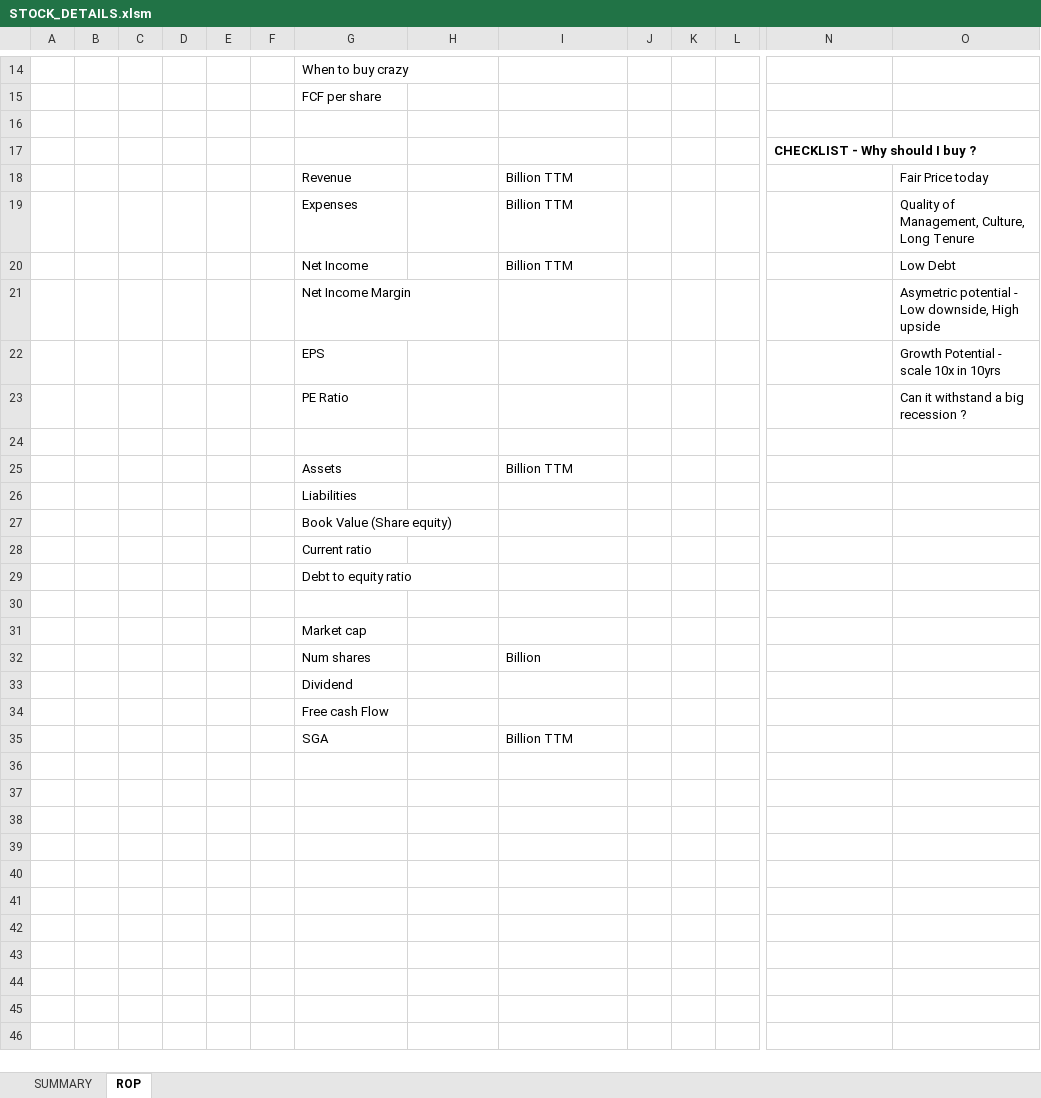
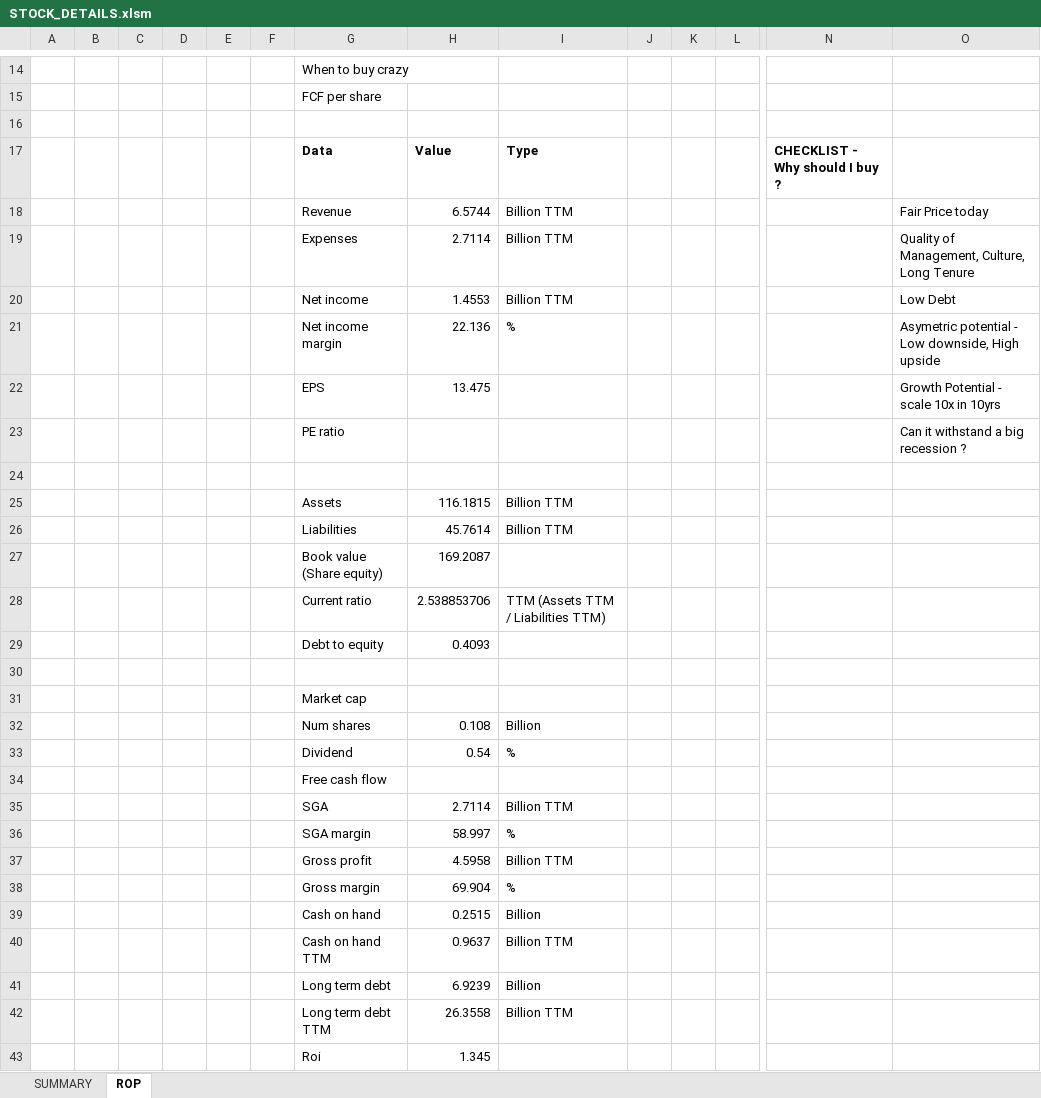
Before and after one commit to lauto16/Equity-research, an Excel workbook: STOCK_DETAILS.xlsm, sheet ROP, drawn as a sheet; only a part is shown, gaps mark what is left out; values as stored, in another font and other column widths than the file's, no borders; removed rows and columns are numbered as before the commit, all else as after; rows hold the shown columns only; the diff covers the shown part only; the diff names each change by its address in the sheet, - before the commit and + after, or states it on an @@ line.

```diff
--- a/STOCK_DETAILS.xlsm (sheet ROP)
+++ b/STOCK_DETAILS.xlsm (sheet ROP)
-row 17:  |  |  |  |  |  |  |  |  |  |  |  | CHECKLIST - Why should I buy ?
+row 17:  |  |  |  |  |  | Data | Value | Type |  |  |  | CHECKLIST - Why should I buy ?
-H18: (empty)
+H18: 6.5744
-H19: (empty)
+H19: 2.7114
-G20: Net Income
+G20: Net income
-H20: (empty)
+H20: 1.4553
-row 21:  |  |  |  |  |  | Net Income Margin |  |  |  |  |  |  | Asymetric potential - Low downside, High upside
+row 21:  |  |  |  |  |  | Net income margin | 22.136 | % |  |  |  |  | Asymetric potential - Low downside, High upside
-H22: (empty)
+H22: 13.475
-G23: PE Ratio
+G23: PE ratio
-H25: (empty)
+H25: 116.1815
-row 26:  |  |  |  |  |  | Liabilities
-row 27:  |  |  |  |  |  | Book Value (Share equity)
-row 28:  |  |  |  |  |  | Current ratio
-row 29:  |  |  |  |  |  | Debt to equity ratio
+row 26:  |  |  |  |  |  | Liabilities | 45.7614 | Billion TTM
+row 27:  |  |  |  |  |  | Book value (Share equity) | 169.2087
+row 28:  |  |  |  |  |  | Current ratio | 2.538853706 | TTM (Assets TTM / Liabilities TTM)
+row 29:  |  |  |  |  |  | Debt to equity | 0.4093
-H32: (empty)
+H32: 0.108
-row 33:  |  |  |  |  |  | Dividend
+row 33:  |  |  |  |  |  | Dividend | 0.54 | %
-G34: Free cash Flow
+G34: Free cash flow
-H35: (empty)
+H35: 2.7114
+row 36:  |  |  |  |  |  | SGA margin | 58.997 | %
+row 37:  |  |  |  |  |  | Gross profit | 4.5958 | Billion TTM
+row 38:  |  |  |  |  |  | Gross margin | 69.904 | %
+row 39:  |  |  |  |  |  | Cash on hand | 0.2515 | Billion
+row 40:  |  |  |  |  |  | Cash on hand TTM | 0.9637 | Billion TTM
+row 41:  |  |  |  |  |  | Long term debt | 6.9239 | Billion
+row 42:  |  |  |  |  |  | Long term debt TTM | 26.3558 | Billion TTM
+row 43:  |  |  |  |  |  | Roi | 1.345
```
Also changed, not shown: 1 added row and 2 edited cells elsewhere in this sheet, sheet SUMMARY, charts or pictures, 4 other files.
